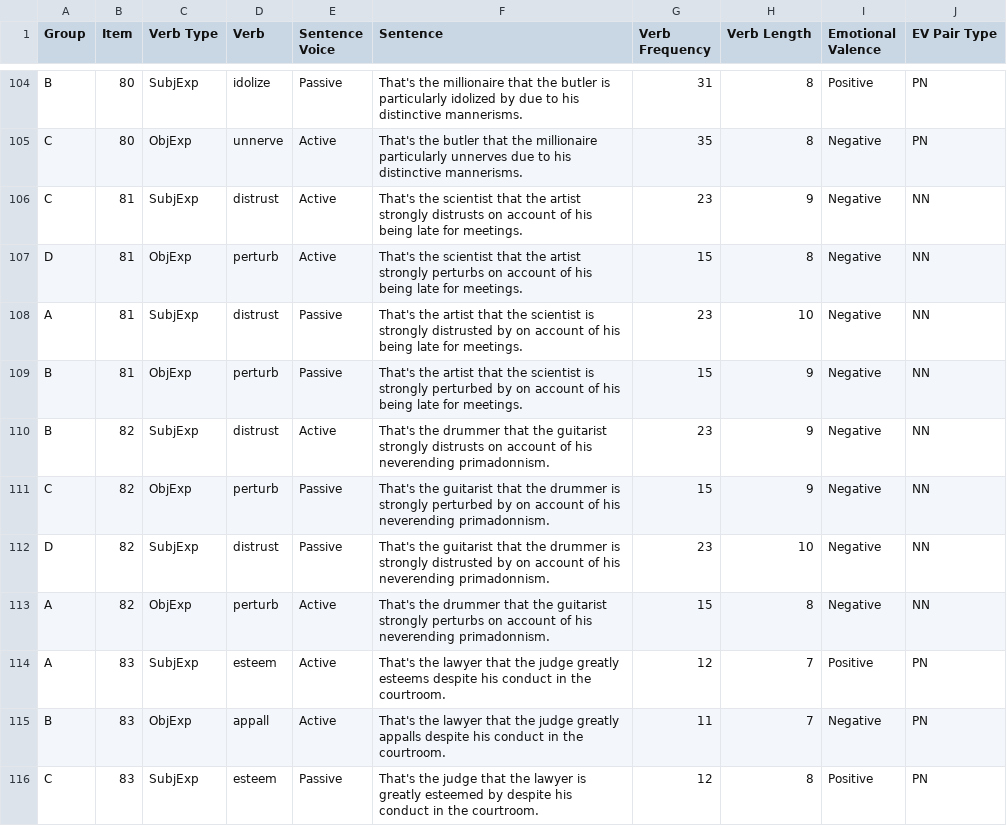
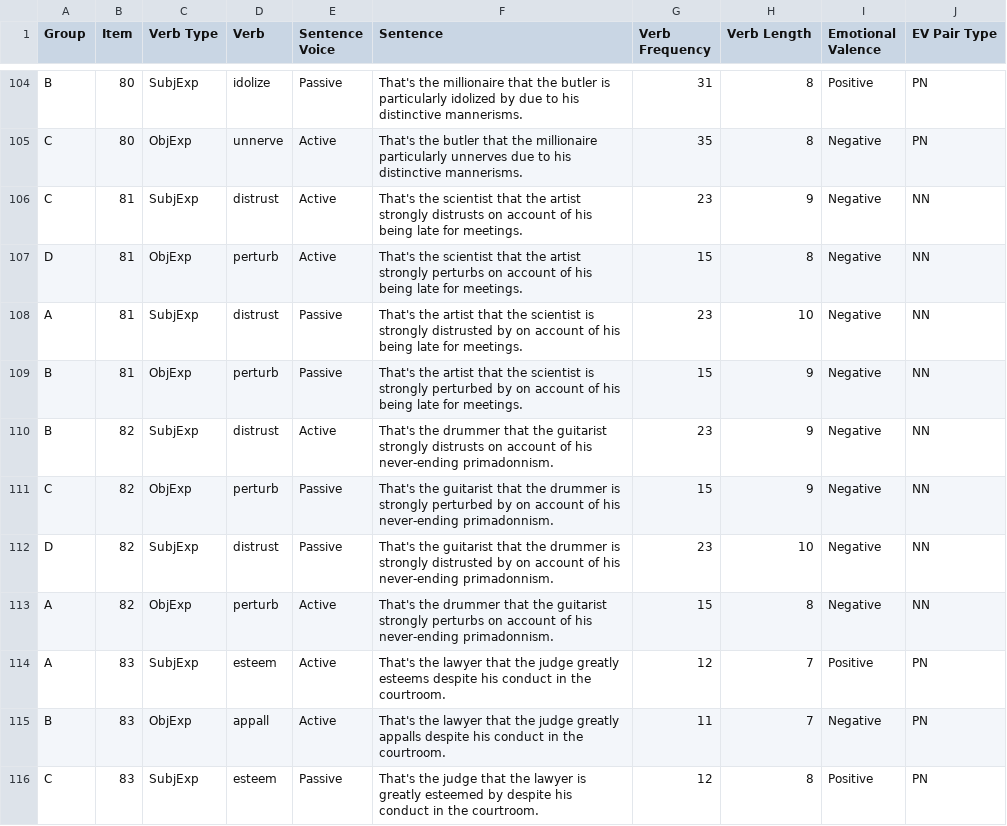
Before and after one commit to mawilson1234/Galapagos, a CSV file: chunk_includes/experiencer.csv, drawn as a sheet; only a part is shown, gaps mark what is left out.

Commit message:
Spell-checked stimuli

```diff
--- a/chunk_includes/experiencer.csv
+++ b/chunk_includes/experiencer.csv
@@ -109,6 +109,6 @@ A,81,SubjExp,distrust,Passive,That's the artist that the scientist is strongly d
 B,81,ObjExp,perturb,Passive,That's the artist that the scientist is strongly perturbed by on account of his being late for meetings.,15,9,Negative,NN
-B,82,SubjExp,distrust,Active,That's the drummer that the guitarist strongly distrusts on account of his neverending primadonnism.,23,9,Negative,NN
-C,82,ObjExp,perturb,Passive,That's the guitarist that the drummer is strongly perturbed by on account of his neverending primadonnism.,15,9,Negative,NN
-D,82,SubjExp,distrust,Passive,That's the guitarist that the drummer is strongly distrusted by on account of his neverending primadonnism.,23,10,Negative,NN
-A,82,ObjExp,perturb,Active,That's the drummer that the guitarist strongly perturbs on account of his neverending primadonnism.,15,8,Negative,NN
+B,82,SubjExp,distrust,Active,That's the drummer that the guitarist strongly distrusts on account of his never-ending primadonnism.,23,9,Negative,NN
+C,82,ObjExp,perturb,Passive,That's the guitarist that the drummer is strongly perturbed by on account of his never-ending primadonnism.,15,9,Negative,NN
+D,82,SubjExp,distrust,Passive,That's the guitarist that the drummer is strongly distrusted by on account of his never-ending primadonnism.,23,10,Negative,NN
+A,82,ObjExp,perturb,Active,That's the drummer that the guitarist strongly perturbs on account of his never-ending primadonnism.,15,8,Negative,NN
 A,83,SubjExp,esteem,Active,That's the lawyer that the judge greatly esteems despite his conduct in the courtroom.,12,7,Positive,PN
```
